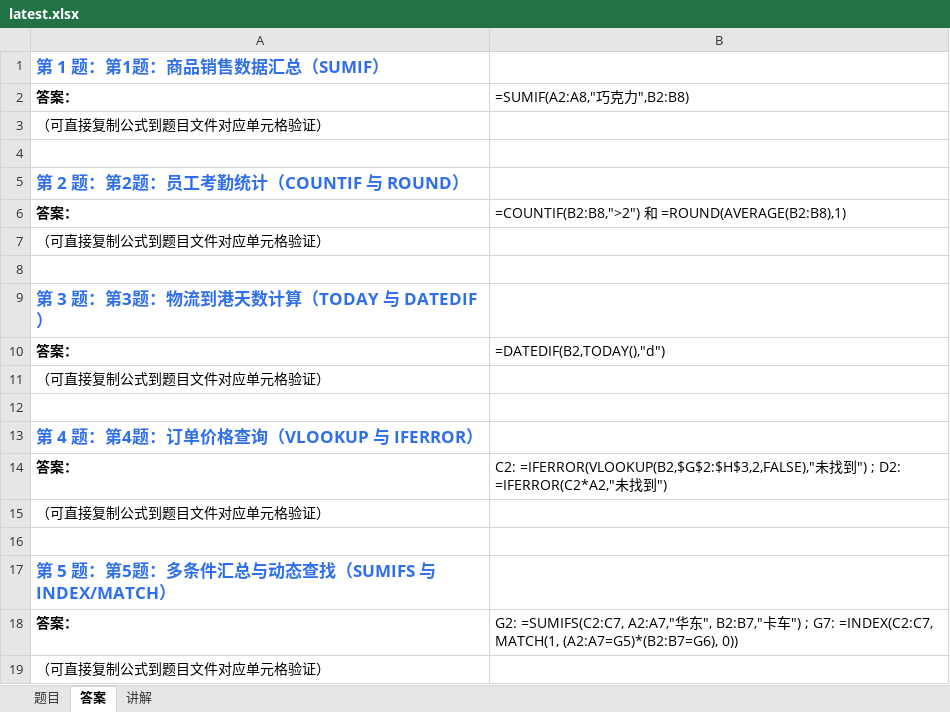
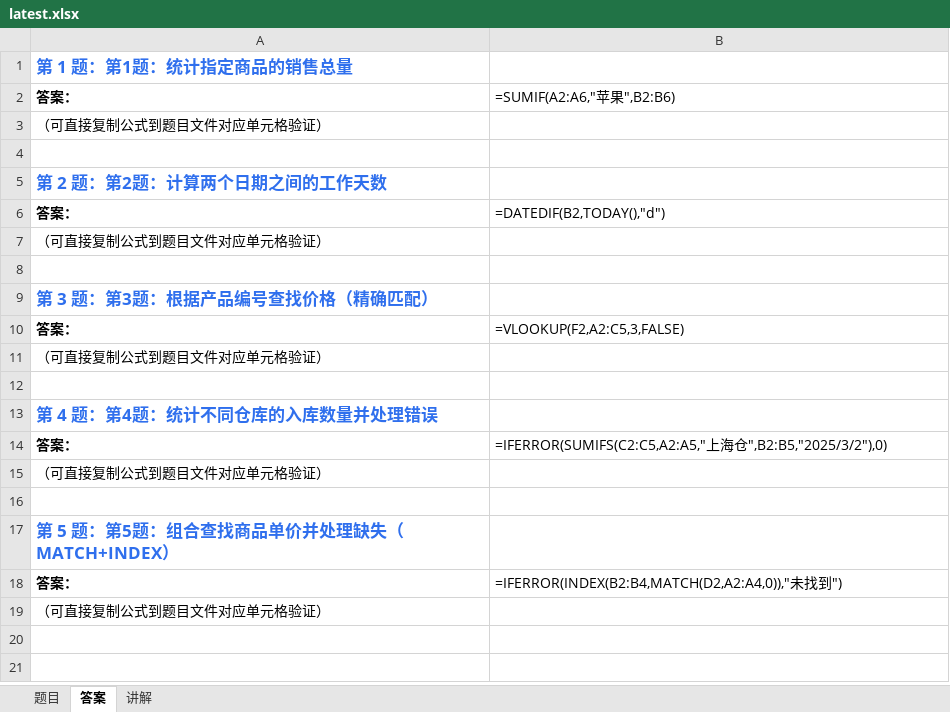
Before and after one commit to Fiona0706/English-Daily-Speaking, an Excel workbook: excel/latest.xlsx, sheet 答案, drawn as a sheet; values as stored, in another font and other column widths than the file's, no borders; formulas without a stored value are shown as written; removed rows and columns are numbered as before the commit, all else as after; the diff names each change by its address in the sheet, - before the commit and + after, or states it on an @@ line.

```diff
--- a/excel/latest.xlsx (sheet 答案)
+++ b/excel/latest.xlsx (sheet 答案)
-A1: 第 1 题：第1题：商品销售数据汇总（SUMIF）
+A1: 第 1 题：第1题：统计指定商品的销售总量
-B2: =SUMIF(A2:A8,"巧克力",B2:B8)
+B2: =SUMIF(A2:A6,"苹果",B2:B6)
-A5: 第 2 题：第2题：员工考勤统计（COUNTIF 与 ROUND）
+A5: 第 2 题：第2题：计算两个日期之间的工作天数
-row 6: 答案： | =COUNTIF(B2:B8,">2") 和 =ROUND(AVERAGE(B2:B8),1)
-row 8: (empty)
-row 9: 第 3 题：第3题：物流到港天数计算（TODAY 与 DATEDIF）
-A9: 第 4 题：第4题：订单价格查询（VLOOKUP 与 IFERROR）
+A9: 第 3 题：第3题：根据产品编号查找价格（精确匹配）
-B10: C2: =IFERROR(VLOOKUP(B2,$G$2:$H$3,2,FALSE),"未找到") ; D2: =IFERROR(C2*A2,"未找到")
+B10: =VLOOKUP(F2,A2:C5,3,FALSE)
-A13: 第 5 题：第5题：多条件汇总与动态查找（SUMIFS 与 INDEX/MATCH）
+A13: 第 4 题：第4题：统计不同仓库的入库数量并处理错误
-B14: G2: =SUMIFS(C2:C7, A2:A7,"华东", B2:B7,"卡车") ; G7: =INDEX(C2:C7, MATCH(1, (A2:A7=G5)*(B2:B7=G6), 0))
+B14: =IFERROR(SUMIFS(C2:C5,A2:A5,"上海仓",B2:B5,"2025/3/2"),0)
@@ row 7 moved to row 15: （可直接复制公式到题目文件对应单元格验证） @@
+row 16: (empty)
+row 17: 第 5 题：第5题：组合查找商品单价并处理缺失（MATCH+INDEX）
+row 18: 答案： | =IFERROR(INDEX(B2:B4,MATCH(D2,A2:A4,0)),"未找到")
```
Also changed, not shown: sheet 题目, sheet 讲解, 9 other files.
